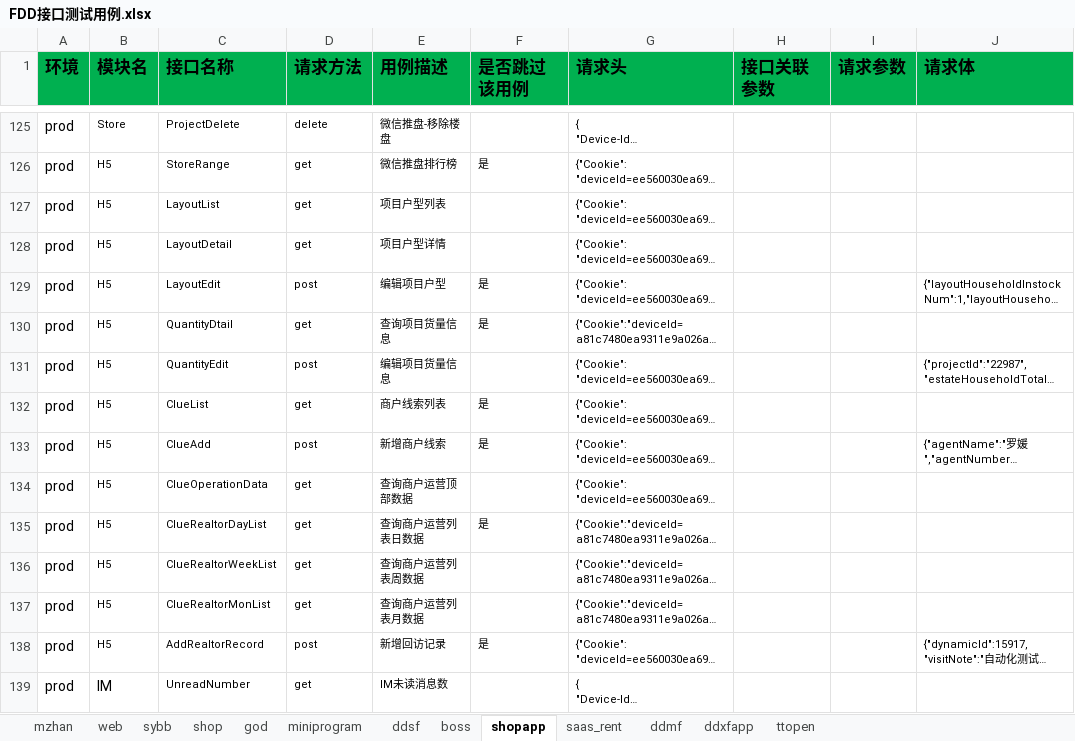
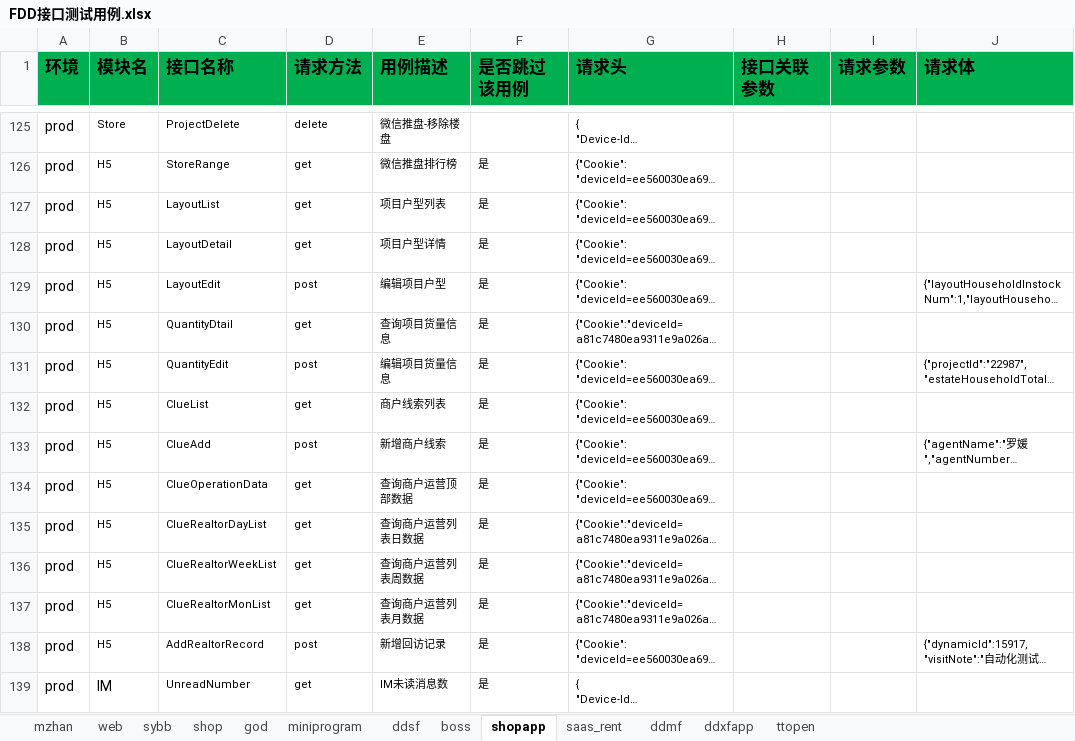
Before and after one commit to zhangdalao/Online-Inspection-New, an Excel workbook: data/FDD接口测试用例.xlsx, sheet shopapp, drawn as a sheet; only a part is shown, gaps mark what is left out; long unchanged cells end in …; values as stored, in another font and other column widths than the file's, no borders; the diff covers the shown part only; the diff names each change by its address in the sheet, - before the commit and + after, or states it on an @@ line.

Commit message:
修改shop用例
Change-Id: I7b88ed9c0277e1938408259d3dd46171f7af9411

```diff
--- a/data/FDD接口测试用例.xlsx (sheet shopapp)
+++ b/data/FDD接口测试用例.xlsx (sheet shopapp)
-F127:F128 (是否跳过该用例): (empty)
+F127:F128 (是否跳过该用例): 是
-F131 (是否跳过该用例): (empty)
+F131 (是否跳过该用例): 是
-F134 (是否跳过该用例): (empty)
+F134 (是否跳过该用例): 是
-F136:F137 (是否跳过该用例): (empty)
+F136:F137 (是否跳过该用例): 是
-F139 (是否跳过该用例): (empty)
+F139 (是否跳过该用例): 是
```
Also changed, not shown: 12 edited cells and cell formats elsewhere in this sheet.
